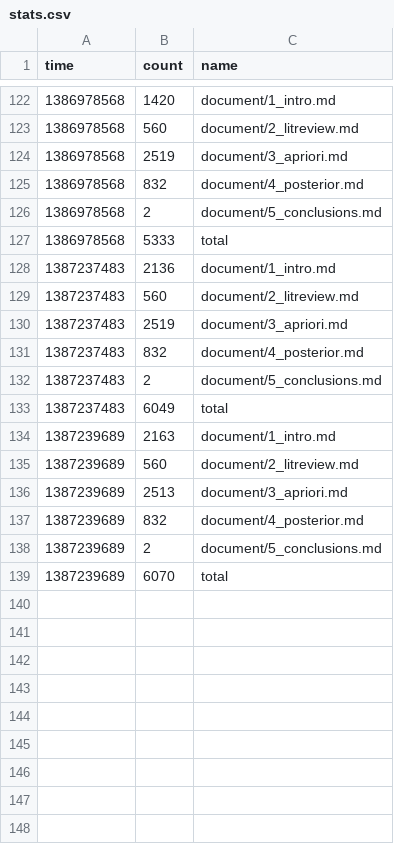
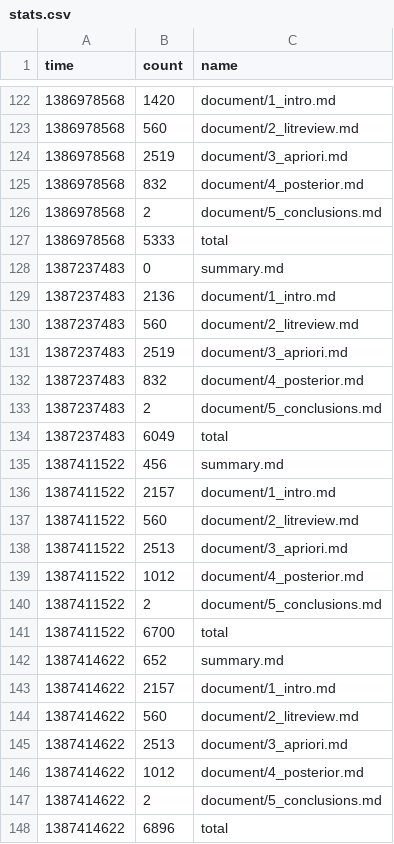
Before and after one commit to organisciak/dissertation, a CSV file: logs/stats.csv, drawn as a sheet; only a part is shown, gaps mark what is left out.

Commit message:
Adding to summary and other earnest writing

```diff
--- a/logs/stats.csv
+++ b/logs/stats.csv
@@ -127,2 +127,3 @@ time	count	name
 1386978568	5333	total
+1387237483	0	summary.md
 1387237483	2136	document/1_intro.md
@@ -133,7 +134,15 @@ time	count	name
 1387237483	6049	total
-1387239689	2163	document/1_intro.md
-1387239689	560	document/2_litreview.md
-1387239689	2513	document/3_apriori.md
-1387239689	832	document/4_posterior.md
-1387239689	2	document/5_conclusions.md
-1387239689	6070	total
+1387411522	456	summary.md
+1387411522	2157	document/1_intro.md
+1387411522	560	document/2_litreview.md
+1387411522	2513	document/3_apriori.md
+1387411522	1012	document/4_posterior.md
+1387411522	2	document/5_conclusions.md
+1387411522	6700	total
+1387414622	652	summary.md
+1387414622	2157	document/1_intro.md
+1387414622	560	document/2_litreview.md
+1387414622	2513	document/3_apriori.md
+1387414622	1012	document/4_posterior.md
+1387414622	2	document/5_conclusions.md
+1387414622	6896	total
```
Also changed, not shown: 7 other files.
